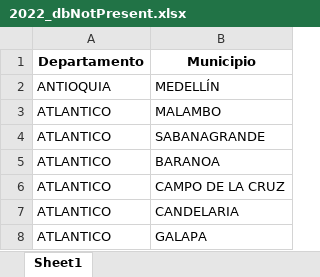
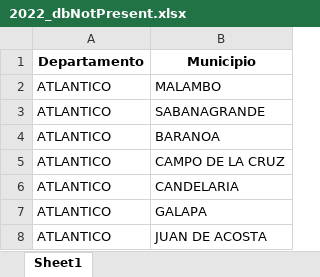
Before and after one commit to jtabordaj/research_eslatina, an Excel workbook: sui/data/energia/2022/2022_dbNotPresent.xlsx, sheet Sheet1, drawn as a sheet; only a part is shown; the shorter side is filled out with more unchanged rows; values as stored, in another font and other column widths than the file's, no borders; the diff names each change by its address in the sheet, - before the commit and + after, or states it on an @@ line.

Commit message:
removed Medellin from notPresent dbs

```diff
--- a/sui/data/energia/2022/2022_dbNotPresent.xlsx (sheet Sheet1)
+++ b/sui/data/energia/2022/2022_dbNotPresent.xlsx (sheet Sheet1)
-row 2: ANTIOQUIA | MEDELLÍN
```
Also changed, not shown: sui/data/energia/2021/2021_dbNotPresent.xlsx.
